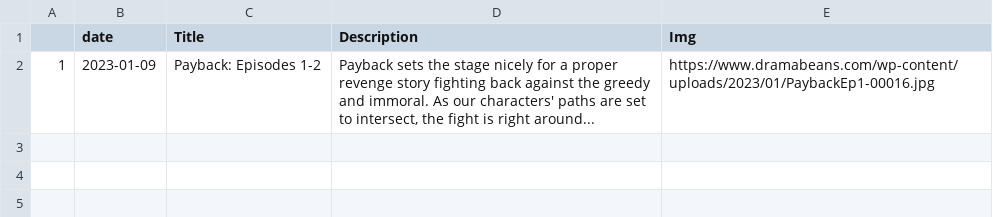
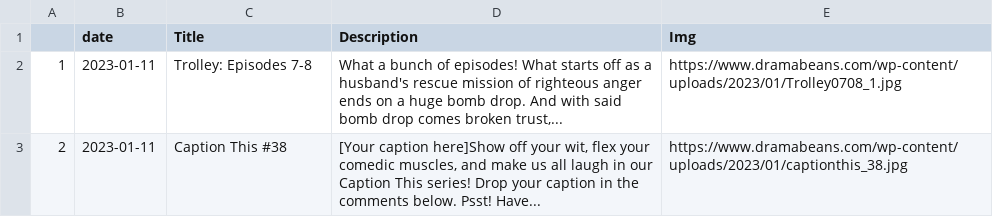
Before and after one commit to adlinakhair/tweet-bot, a CSV file: data/Kdrama.csv, drawn as a sheet.

```diff
--- a/data/Kdrama.csv
+++ b/data/Kdrama.csv
@@ -1,2 +1,4 @@
 "","date","Title","Description","Img"
-"1",2023-01-09,"Payback: Episodes 1-2","Payback sets the stage nicely for a proper revenge story fighting back against the greedy and immoral. As our characters' paths are set to intersect, the fight is right around...","https://www.dramabeans.com/wp-content/uploads/2023/01/PaybackEp1-00016.jpg"
+"1",2023-01-11,"Trolley: Episodes 7-8","What a bunch of episodes! What starts off as a husband's rescue mission of righteous anger ends on a huge bomb drop. And with said bomb drop comes broken trust,...","https://www.dramabeans.com/wp-content/uploads/2023/01/Trolley0708_1.jpg"
+"2",2023-01-11,"Caption This #38","
+[Your caption here]Show off your wit, flex your comedic muscles, and make us all laugh in our Caption This series! Drop your caption in the comments below. Psst! Have...","https://www.dramabeans.com/wp-content/uploads/2023/01/captionthis_38.jpg"
```
Also changed, not shown: 1 other file.
